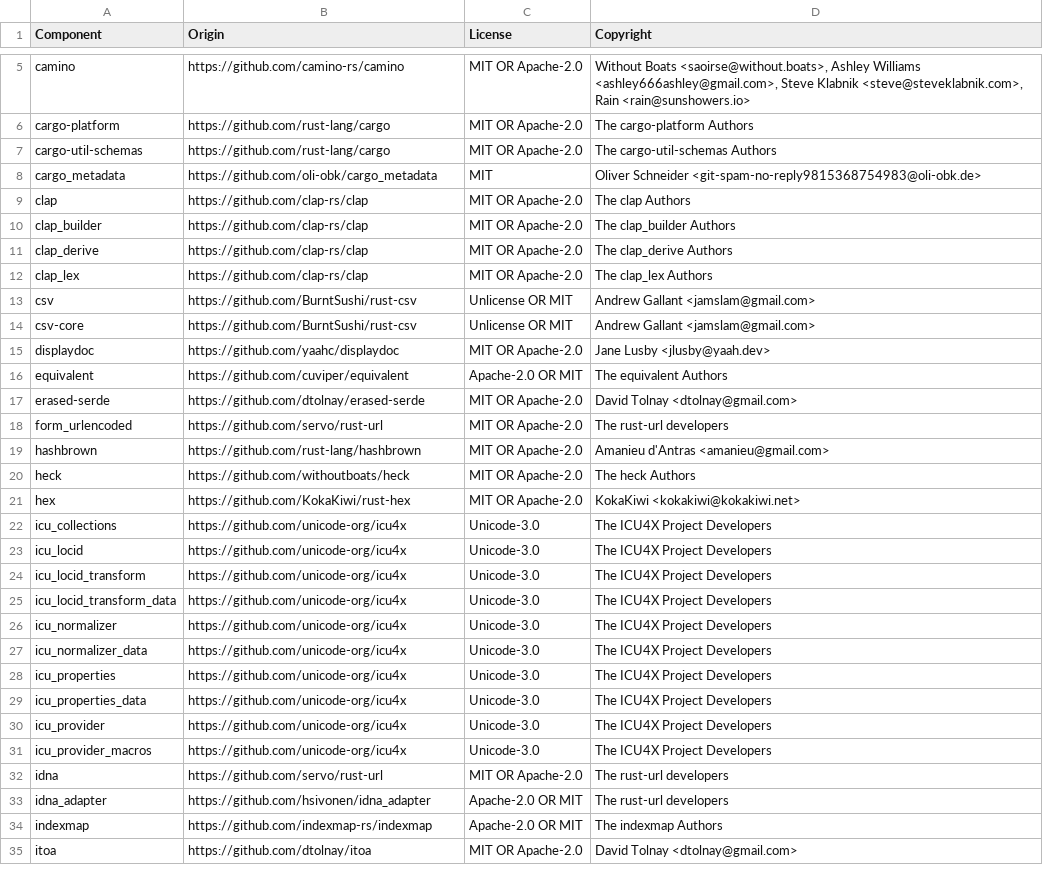
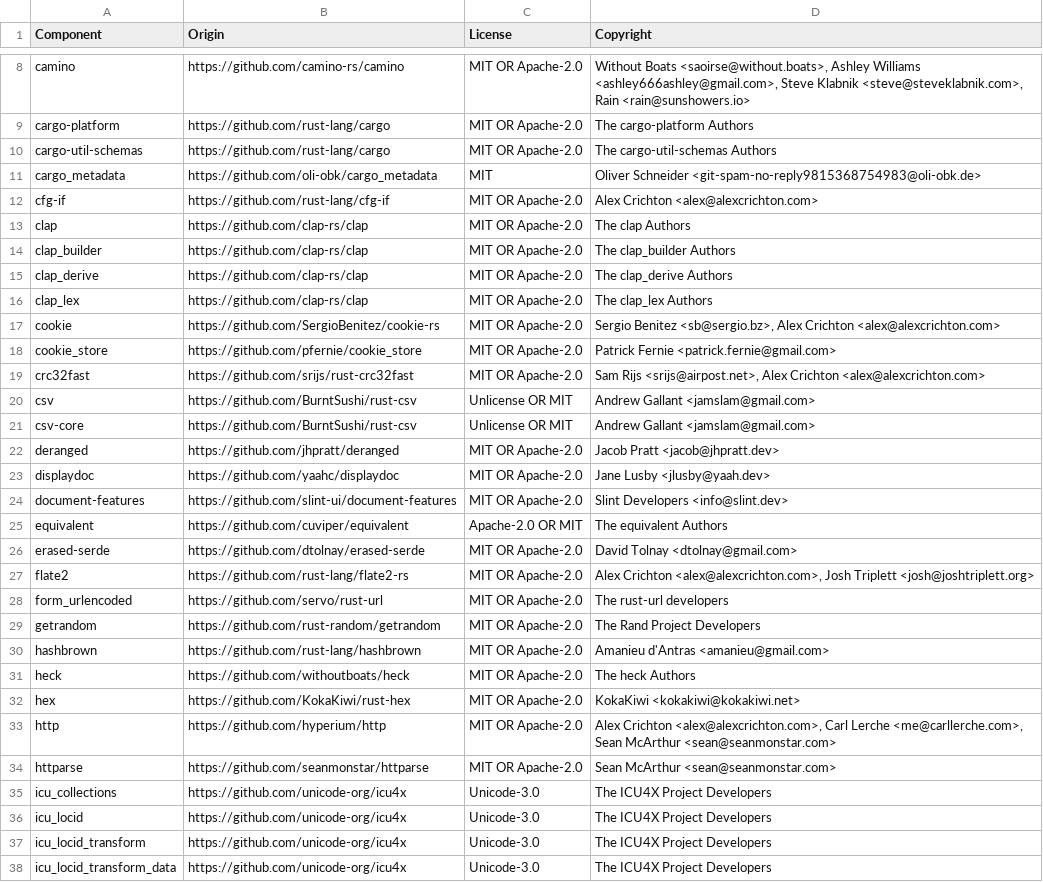
Before and after one commit to DataDog/rust-license-tool, a CSV file: LICENSE-3rdparty.csv, drawn as a sheet; only a part is shown, gaps mark what is left out; the shorter side is filled out with more unchanged rows; the diff covers the shown part only.

```diff
--- a/LICENSE-3rdparty.csv
+++ b/LICENSE-3rdparty.csv
@@ -8,2 +11,3 @@ cargo-util-schemas,https://github.com/rust-lang/cargo,MIT OR Apache-2.0,The carg
 cargo_metadata,https://github.com/oli-obk/cargo_metadata,MIT,Oliver Schneider <git-spam-no-reply9815368754983@oli-obk.de>
+cfg-if,https://github.com/rust-lang/cfg-if,MIT OR Apache-2.0,Alex Crichton <alex@alexcrichton.com>
 clap,https://github.com/clap-rs/clap,MIT OR Apache-2.0,The clap Authors
@@ -12,8 +16,15 @@ clap_derive,https://github.com/clap-rs/clap,MIT OR Apache-2.0,The clap_derive Au
 clap_lex,https://github.com/clap-rs/clap,MIT OR Apache-2.0,The clap_lex Authors
+cookie,https://github.com/SergioBenitez/cookie-rs,MIT OR Apache-2.0,"Sergio Benitez <sb@sergio.bz>, Alex Crichton <alex@alexcrichton.com>"
+cookie_store,https://github.com/pfernie/cookie_store,MIT OR Apache-2.0,Patrick Fernie <patrick.fernie@gmail.com>
+crc32fast,https://github.com/srijs/rust-crc32fast,MIT OR Apache-2.0,"Sam Rijs <srijs@airpost.net>, Alex Crichton <alex@alexcrichton.com>"
 csv,https://github.com/BurntSushi/rust-csv,Unlicense OR MIT,Andrew Gallant <jamslam@gmail.com>
 csv-core,https://github.com/BurntSushi/rust-csv,Unlicense OR MIT,Andrew Gallant <jamslam@gmail.com>
+deranged,https://github.com/jhpratt/deranged,MIT OR Apache-2.0,Jacob Pratt <jacob@jhpratt.dev>
 displaydoc,https://github.com/yaahc/displaydoc,MIT OR Apache-2.0,Jane Lusby <jlusby@yaah.dev>
+document-features,https://github.com/slint-ui/document-features,MIT OR Apache-2.0,Slint Developers <info@slint.dev>
 equivalent,https://github.com/cuviper/equivalent,Apache-2.0 OR MIT,The equivalent Authors
 erased-serde,https://github.com/dtolnay/erased-serde,MIT OR Apache-2.0,David Tolnay <dtolnay@gmail.com>
+flate2,https://github.com/rust-lang/flate2-rs,MIT OR Apache-2.0,"Alex Crichton <alex@alexcrichton.com>, Josh Triplett <josh@joshtriplett.org>"
 form_urlencoded,https://github.com/servo/rust-url,MIT OR Apache-2.0,The rust-url developers
+getrandom,https://github.com/rust-random/getrandom,MIT OR Apache-2.0,The Rand Project Developers
 hashbrown,https://github.com/rust-lang/hashbrown,MIT OR Apache-2.0,Amanieu d'Antras <amanieu@gmail.com>
@@ -21,2 +32,4 @@ heck,https://github.com/withoutboats/heck,MIT OR Apache-2.0,The heck Authors
 hex,https://github.com/KokaKiwi/rust-hex,MIT OR Apache-2.0,KokaKiwi <kokakiwi@kokakiwi.net>
+http,https://github.com/hyperium/http,MIT OR Apache-2.0,"Alex Crichton <alex@alexcrichton.com>, Carl Lerche <me@carllerche.com>, Sean McArthur <sean@seanmonstar.com>"
+httparse,https://github.com/seanmonstar/httparse,MIT OR Apache-2.0,Sean McArthur <sean@seanmonstar.com>
 icu_collections,https://github.com/unicode-org/icu4x,Unicode-3.0,The ICU4X Project Developers
```
Also changed, not shown: 37 added rows elsewhere in this file, 3 other files.
